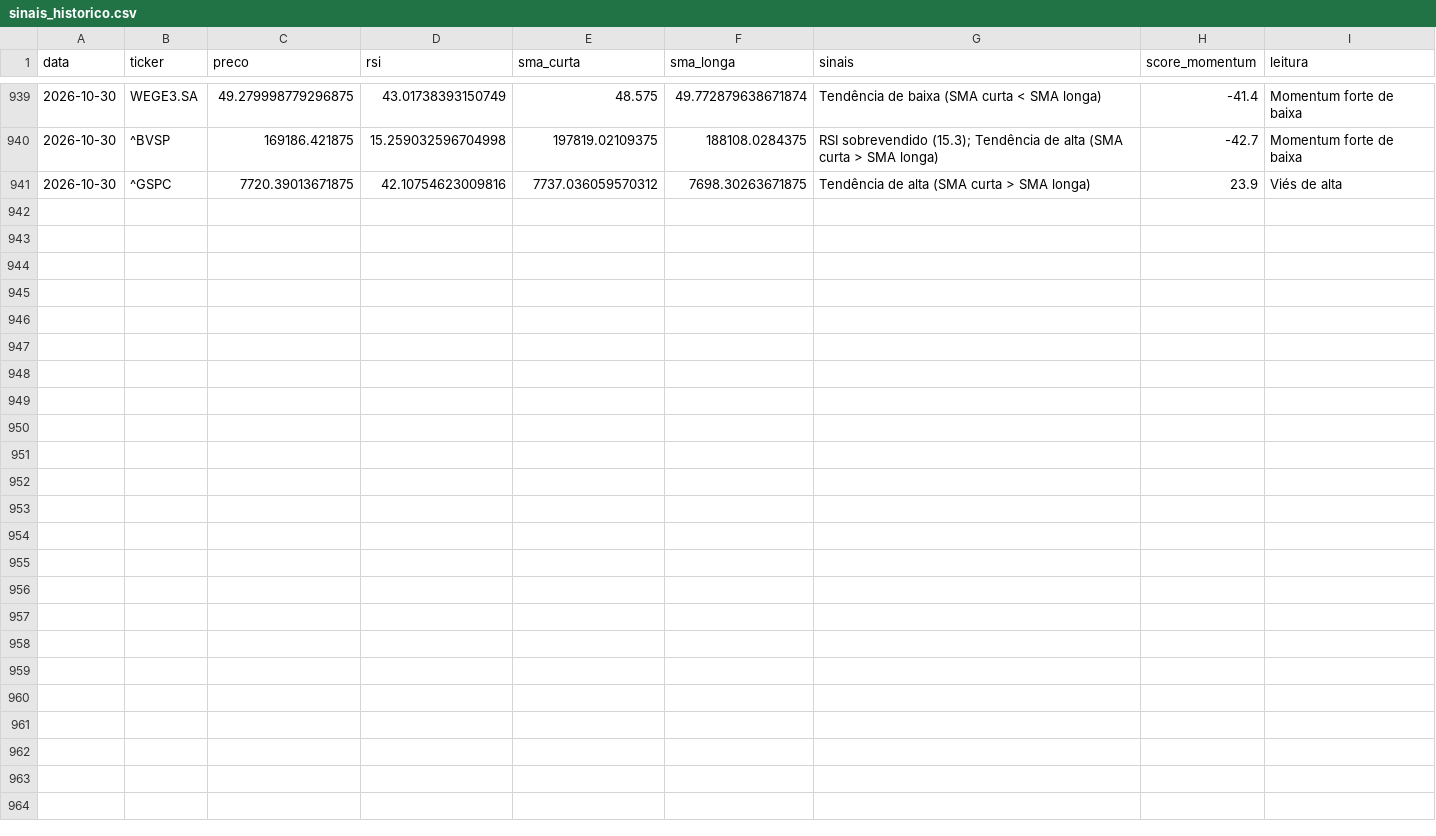
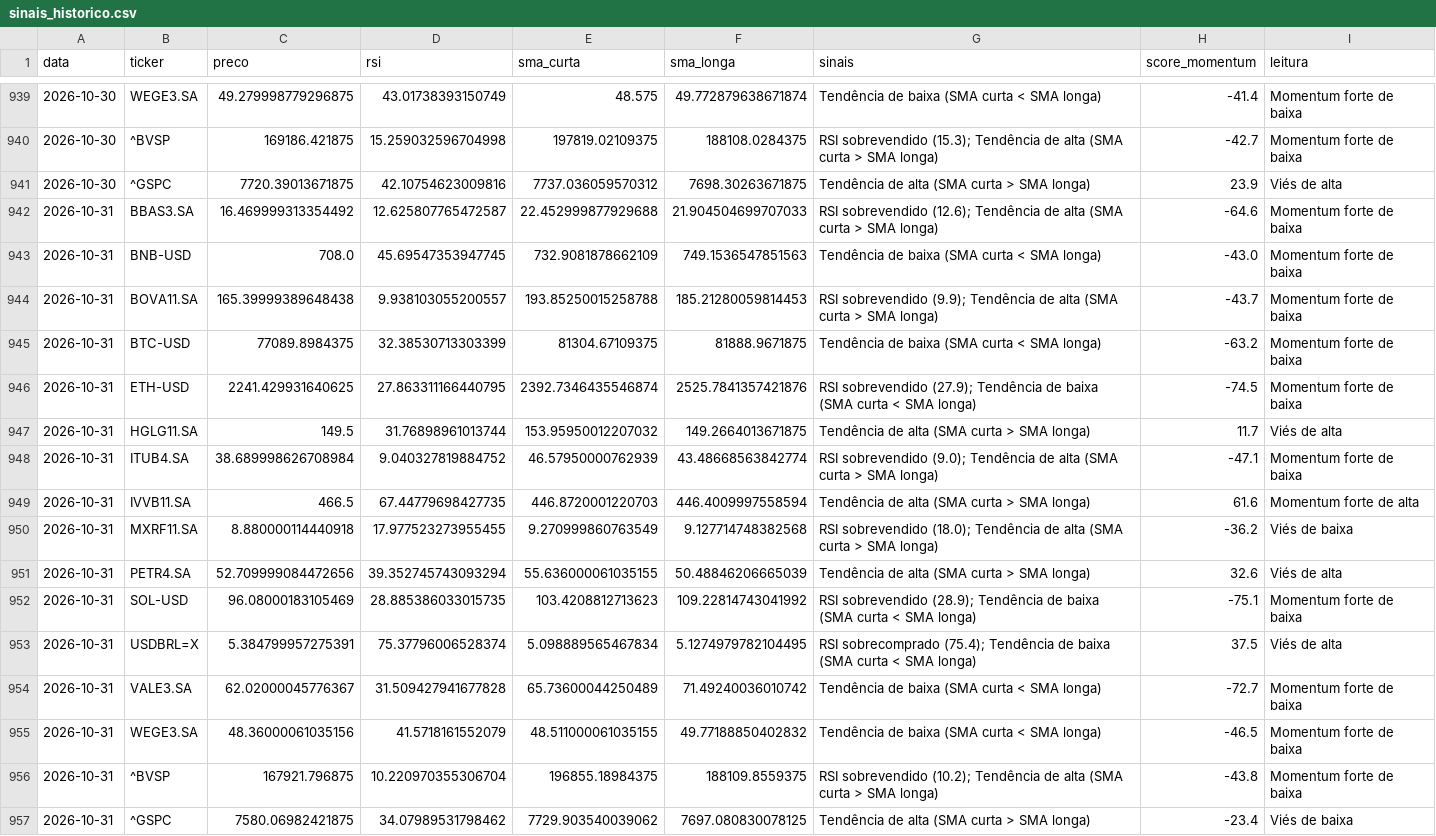
Before and after one commit to GabriellaaSa/crypto-stocks-radar, a CSV file: data/sinais_historico.csv, drawn as a sheet; only a part is shown, gaps mark what is left out.

```diff
--- a/data/sinais_historico.csv
+++ b/data/sinais_historico.csv
@@ -941 +941,17 @@ data,ticker,preco,rsi,sma_curta,sma_longa,sinais,score_momentum,leitura
 2026-10-30,^GSPC,7720.39013671875,42.10754623009816,7737.036059570312,7698.30263671875,Tendência de alta (SMA curta > SMA longa),23.9,Viés de alta
+2026-10-31,BBAS3.SA,16.469999313354492,12.625807765472587,22.452999877929688,21.904504699707033,RSI sobrevendido (12.6); Tendência de alta (SMA curta > SMA longa),-64.6,Momentum forte de baixa
+2026-10-31,BNB-USD,708.0,45.69547353947745,732.9081878662109,749.1536547851563,Tendência de baixa (SMA curta < SMA longa),-43.0,Momentum forte de baixa
+2026-10-31,BOVA11.SA,165.39999389648438,9.938103055200557,193.85250015258788,185.21280059814453,RSI sobrevendido (9.9); Tendência de alta (SMA curta > SMA longa),-43.7,Momentum forte de baixa
+2026-10-31,BTC-USD,77089.8984375,32.38530713303399,81304.67109375,81888.9671875,Tendência de baixa (SMA curta < SMA longa),-63.2,Momentum forte de baixa
+2026-10-31,ETH-USD,2241.429931640625,27.863311166440795,2392.7346435546874,2525.7841357421876,RSI sobrevendido (27.9); Tendência de baixa (SMA curta < SMA longa),-74.5,Momentum forte de baixa
+2026-10-31,HGLG11.SA,149.5,31.76898961013744,153.95950012207032,149.2664013671875,Tendência de alta (SMA curta > SMA longa),11.7,Viés de alta
+2026-10-31,ITUB4.SA,38.689998626708984,9.040327819884752,46.57950000762939,43.48668563842774,RSI sobrevendido (9.0); Tendência de alta (SMA curta > SMA longa),-47.1,Momentum forte de baixa
+2026-10-31,IVVB11.SA,466.5,67.44779698427735,446.8720001220703,446.4009997558594,Tendência de alta (SMA curta > SMA longa),61.6,Momentum forte de alta
+2026-10-31,MXRF11.SA,8.880000114440918,17.977523273955455,9.270999860763549,9.127714748382568,RSI sobrevendido (18.0); Tendência de alta (SMA curta > SMA longa),-36.2,Viés de baixa
+2026-10-31,PETR4.SA,52.709999084472656,39.352745743093294,55.636000061035155,50.48846206665039,Tendência de alta (SMA curta > SMA longa),32.6,Viés de alta
+2026-10-31,SOL-USD,96.08000183105469,28.885386033015735,103.4208812713623,109.22814743041992,RSI sobrevendido (28.9); Tendência de baixa (SMA curta < SMA longa),-75.1,Momentum forte de baixa
+2026-10-31,USDBRL=X,5.384799957275391,75.37796006528374,5.098889565467834,5.1274979782104495,RSI sobrecomprado (75.4); Tendência de baixa (SMA curta < SMA longa),37.5,Viés de alta
+2026-10-31,VALE3.SA,62.02000045776367,31.509427941677828,65.73600044250489,71.49240036010742,Tendência de baixa (SMA curta < SMA longa),-72.7,Momentum forte de baixa
+2026-10-31,WEGE3.SA,48.36000061035156,41.5718161552079,48.511000061035155,49.77188850402832,Tendência de baixa (SMA curta < SMA longa),-46.5,Momentum forte de baixa
+2026-10-31,^BVSP,167921.796875,10.220970355306704,196855.18984375,188109.8559375,RSI sobrevendido (10.2); Tendência de alta (SMA curta > SMA longa),-43.8,Momentum forte de baixa
+2026-10-31,^GSPC,7580.06982421875,34.07989531798462,7729.903540039062,7697.080830078125,Tendência de alta (SMA curta > SMA longa),-23.4,Viés de baixa
```
